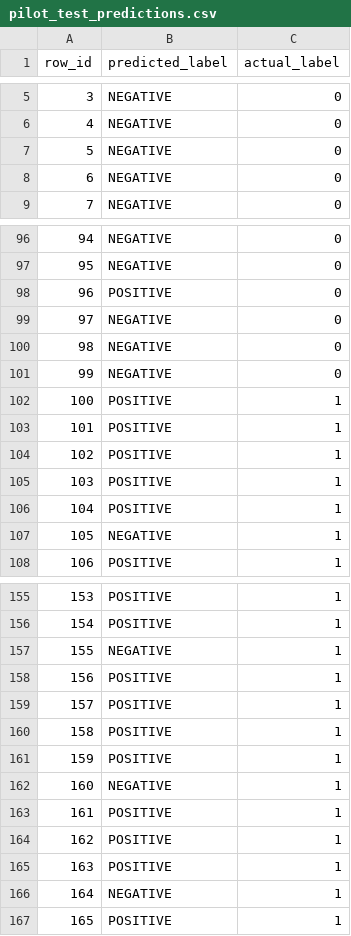
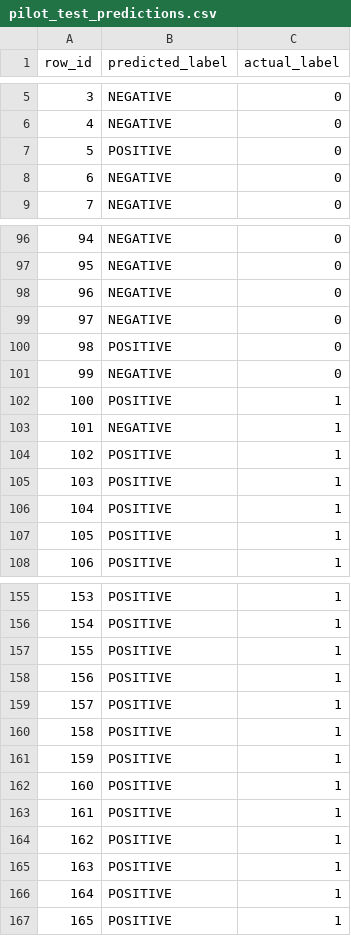
Before and after one commit to 0mickey9/llm-quantization-study, a CSV file: data/processed/pilot_test_predictions.csv, drawn as a sheet; only a part is shown, gaps mark what is left out; the diff covers the shown part only.

```diff
--- a/data/processed/pilot_test_predictions.csv
+++ b/data/processed/pilot_test_predictions.csv
@@ -6,3 +6,3 @@ row_id,predicted_label,actual_label
 4,NEGATIVE,0
-5,NEGATIVE,0
+5,POSITIVE,0
 6,NEGATIVE,0
@@ -97,8 +97,8 @@ row_id,predicted_label,actual_label
 95,NEGATIVE,0
-96,POSITIVE,0
+96,NEGATIVE,0
 97,NEGATIVE,0
-98,NEGATIVE,0
+98,POSITIVE,0
 99,NEGATIVE,0
 100,POSITIVE,1
-101,POSITIVE,1
+101,NEGATIVE,1
 102,POSITIVE,1
@@ -106,3 +106,3 @@ row_id,predicted_label,actual_label
 104,POSITIVE,1
-105,NEGATIVE,1
+105,POSITIVE,1
 106,POSITIVE,1
@@ -156,3 +156,3 @@ row_id,predicted_label,actual_label
 154,POSITIVE,1
-155,NEGATIVE,1
+155,POSITIVE,1
 156,POSITIVE,1
@@ -161,3 +161,3 @@ row_id,predicted_label,actual_label
 159,POSITIVE,1
-160,NEGATIVE,1
+160,POSITIVE,1
 161,POSITIVE,1
@@ -165,3 +165,3 @@ row_id,predicted_label,actual_label
 163,POSITIVE,1
-164,NEGATIVE,1
+164,POSITIVE,1
 165,POSITIVE,1
```
Also changed, not shown: 21 edited cells elsewhere in this file, 41 other files.
